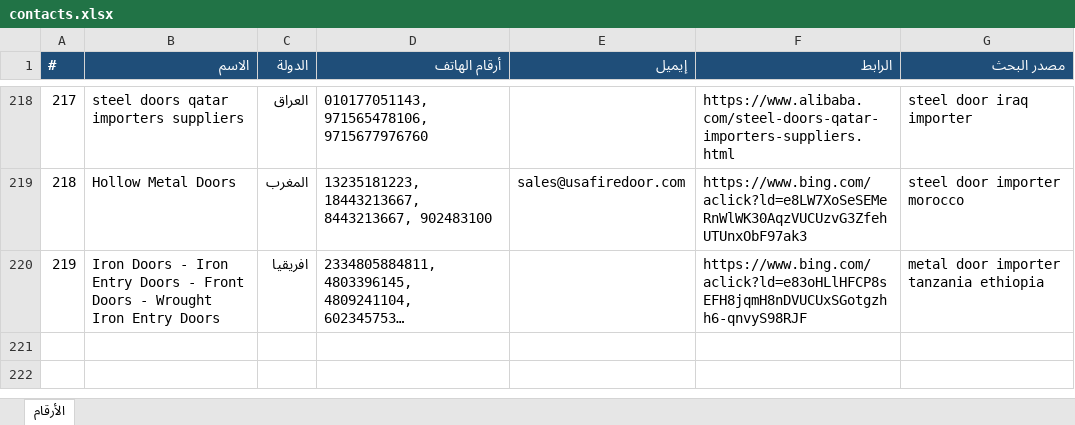
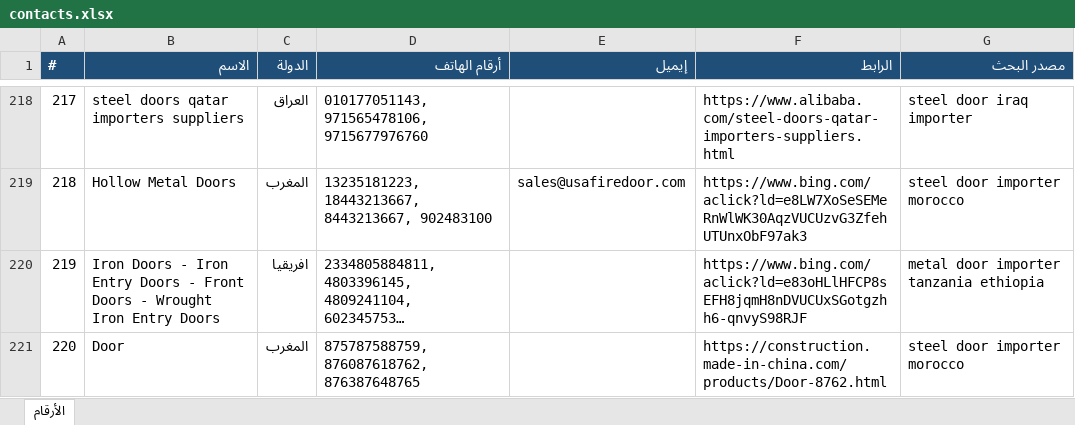
Before and after one commit to mnmtm12-eng/mnmtm12-eng.github.io, an Excel workbook: contacts.xlsx, sheet الأرقام, drawn as a sheet; only a part is shown, gaps mark what is left out; long unchanged cells end in …; values as stored, in another font and other column widths than the file's, no borders; the diff names each change by its address in the sheet, - before the commit and + after, or states it on an @@ line.

```diff
--- a/contacts.xlsx (sheet الأرقام)
+++ b/contacts.xlsx (sheet الأرقام)
+row 221: 220 | Door | المغرب | 875787588759, 876087618762, 876387648765 |  | https://construction.made-in-china.com/products/Door-8762.html | steel door importer morocco
```
Also changed, not shown: 2 other files.
